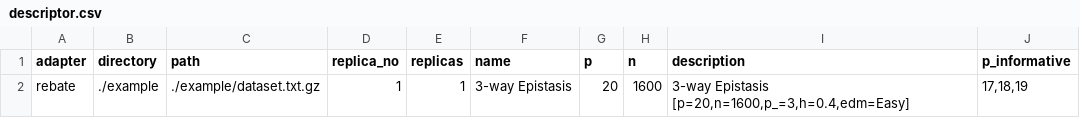
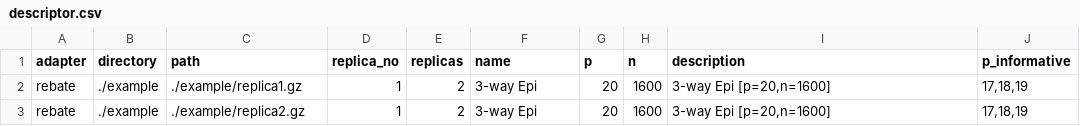
Before and after one commit to dunnkers/fseval, a CSV file: example/descriptor.csv, drawn as a sheet.

Commit message:
Add nicer example

```diff
--- a/example/descriptor.csv
+++ b/example/descriptor.csv
@@ -1,2 +1,3 @@
 adapter,directory,path,replica_no,replicas,name,p,n,description,p_informative
-rebate,./example,./example/dataset.txt.gz,1,1,3-way Epistasis,20,1600,"3-way Epistasis [p=20,n=1600,p_=3,h=0.4,edm=Easy]","17,18,19"
+rebate,./example,./example/replica1.gz,1,2,3-way Epi,20,1600,"3-way Epi [p=20,n=1600]","17,18,19"
+rebate,./example,./example/replica2.gz,1,2,3-way Epi,20,1600,"3-way Epi [p=20,n=1600]","17,18,19"
```
Also changed, not shown: 13 other files.
